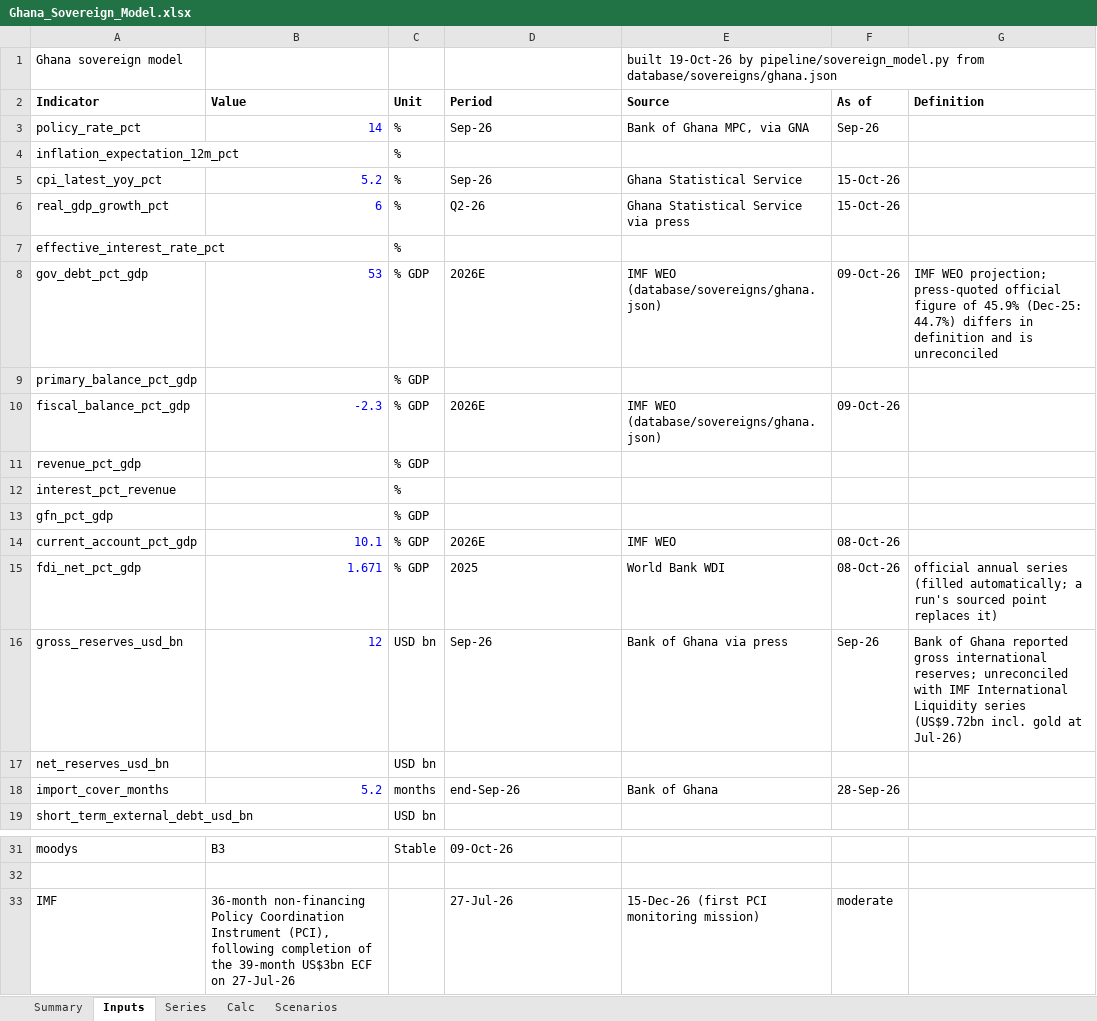
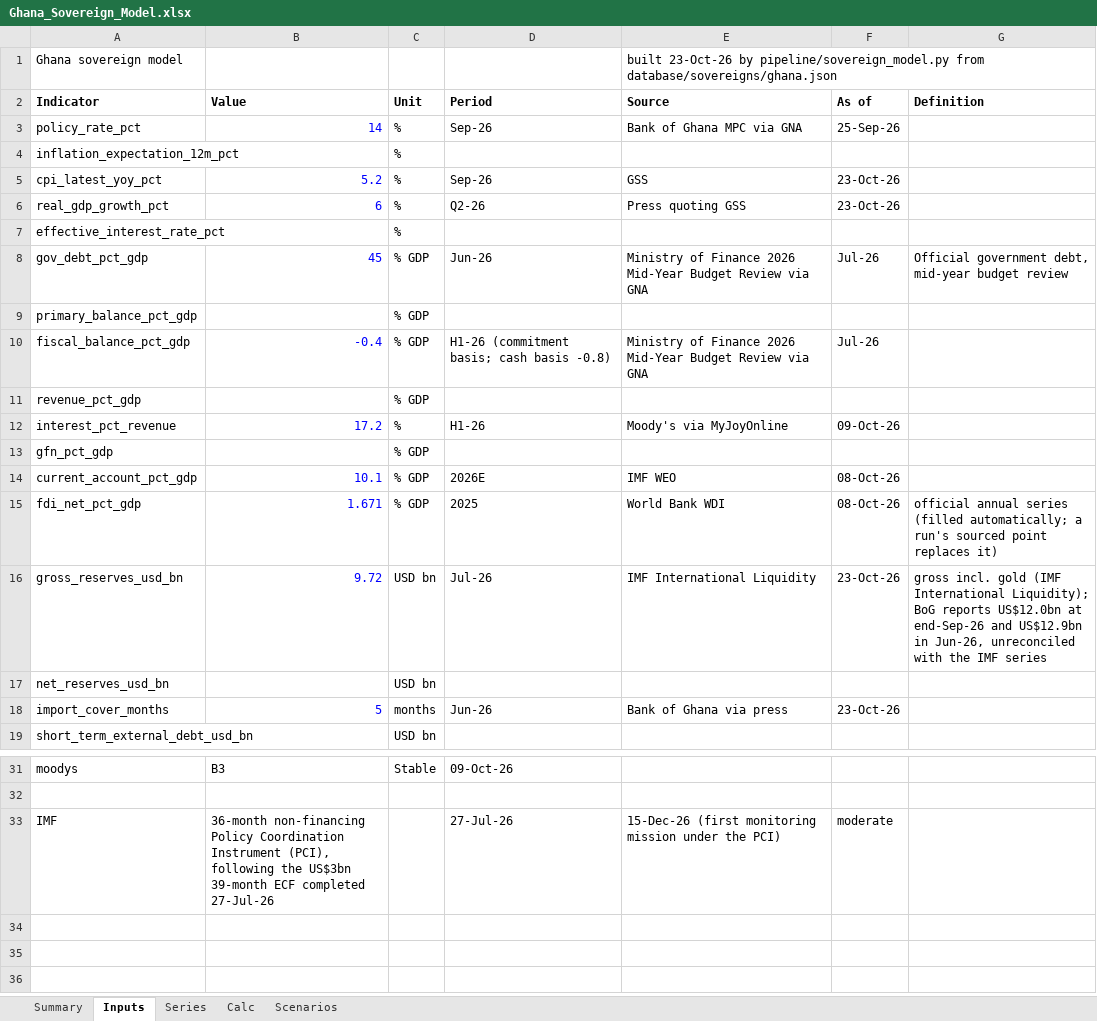
Before and after one commit to rkarim25/cembicredit, an Excel workbook: models/sovereigns/Ghana_Sovereign_Model.xlsx, sheet Inputs, drawn as a sheet; only a part is shown, gaps mark what is left out; values as stored, in another font and other column widths than the file's, no borders; the diff names each change by its address in the sheet, - before the commit and + after, or states it on an @@ line.

```diff
--- a/models/sovereigns/Ghana_Sovereign_Model.xlsx (sheet Inputs)
+++ b/models/sovereigns/Ghana_Sovereign_Model.xlsx (sheet Inputs)
-E1 (Source): built 19-Oct-26 by pipeline/sovereign_model.py…
+E1 (Source): built 23-Oct-26 by pipeline/sovereign_model.py…
-E3 (Source): Bank of Ghana MPC, via GNA
+E3 (Source): Bank of Ghana MPC via GNA
-F3 (As of): Sep-26
+F3 (As of): 25-Sep-26
-E5 (Source): Ghana Statistical Service
+E5 (Source): GSS
-F5:F6 (As of): 15-Oct-26
+F5:F6 (As of): 23-Oct-26
-E6 (Source): Ghana Statistical Service via press
+E6 (Source): Press quoting GSS
-B8 (Value): 53
+B8 (Value): 45
-D8 (Period): 2026E
+D8 (Period): Jun-26
-E8 (Source): IMF WEO (database/sovereigns/ghana.json)
+E8 (Source): Ministry of Finance 2026 Mid-Year Budget Review via GNA
-F8 (As of): 09-Oct-26
+F8 (As of): Jul-26
-G8 (Definition): IMF WEO projection; press-quoted official figure of 45.9% (Dec-25: 44.7%) differs in definition and is unreconciled
+G8 (Definition): Official government debt, mid-year budget review
-B10 (Value): -2.3
+B10 (Value): -0.4
-D10 (Period): 2026E
+D10 (Period): H1-26 (commitment basis; cash basis -0.8)
-E10 (Source): IMF WEO (database/sovereigns/ghana.json)
+E10 (Source): Ministry of Finance 2026 Mid-Year Budget Review via GNA
-F10 (As of): 09-Oct-26
+F10 (As of): Jul-26
-B12 (Value): (empty)
+B12 (Value): 17.2
-D12 (Period): (empty)
+D12 (Period): H1-26
-E12 (Source): (empty)
+E12 (Source): Moody's via MyJoyOnline
-F12 (As of): (empty)
+F12 (As of): 09-Oct-26
-B16 (Value): 12
+B16 (Value): 9.72
-D16 (Period): Sep-26
+D16 (Period): Jul-26
-E16 (Source): Bank of Ghana via press
+E16 (Source): IMF International Liquidity
-F16 (As of): Sep-26
+F16 (As of): 23-Oct-26
-G16 (Definition): Bank of Ghana reported gross international reserves; unreconciled with IMF International Liquidity series (US$9.72bn incl. gold at Jul-26)
+G16 (Definition): gross incl. gold (IMF International Liquidity); BoG reports US$12.0bn at end-Sep-26 and US$12.9bn in Jun-26, unreconciled with the IMF series
-B18 (Value): 5.2
+B18 (Value): 5
-D18 (Period): end-Sep-26
+D18 (Period): Jun-26
-E18 (Source): Bank of Ghana
+E18 (Source): Bank of Ghana via press
-F18 (As of): 28-Sep-26
+F18 (As of): 23-Oct-26
-B33 (Value): …(PCI), following completion of the 39-month US$3bn ECF on 27-Jul-26
+B33 (Value): …(PCI), following the US$3bn 39-month ECF completed 27-Jul-26
-E33 (Source): 15-Dec-26 (first PCI monitoring mission)
+E33 (Source): 15-Dec-26 (first monitoring mission under the PCI)
```
Also changed, not shown: sheet Series, sheet Summary, models/sovereigns/Sovereign_Comp_Sheet.xlsx, 27 other files.
